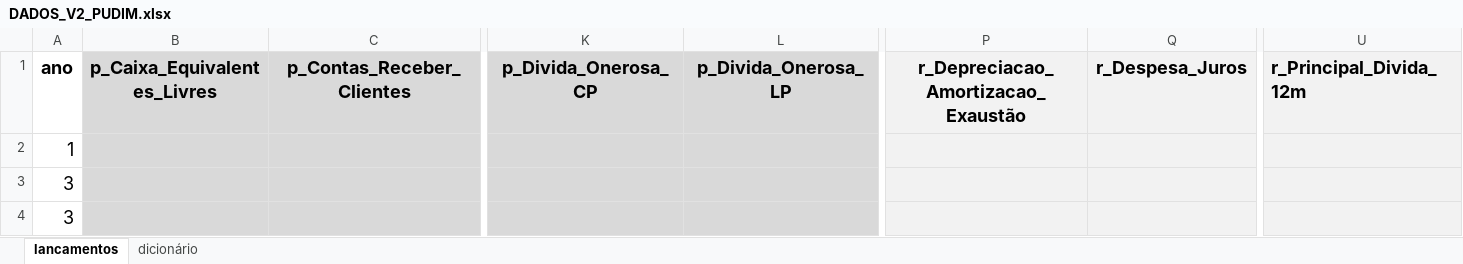
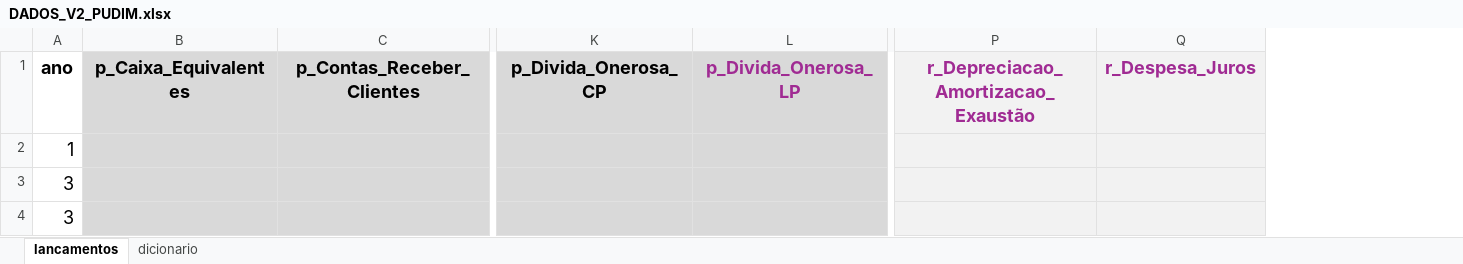
Before and after one commit to fernandovieira1/FinScore, an Excel workbook: V. 2 (Pudim)/dados_teste/DADOS_V2_PUDIM.xlsx, sheet lancamentos, drawn as a sheet; only a part is shown, gaps mark what is left out; values as stored, in another font and other column widths than the file's, no borders; removed rows and columns are numbered as before the commit, all else as after; the diff names each change by its address in the sheet, - before the commit and + after, or states it on an @@ line.

```diff
--- a/V. 2 (Pudim)/dados_teste/DADOS_V2_PUDIM.xlsx (sheet lancamentos)
+++ b/V. 2 (Pudim)/dados_teste/DADOS_V2_PUDIM.xlsx (sheet lancamentos)
-sheet tab: dicionário
+sheet tab: dicionario
-column B, row 1: p_Caixa_Equivalentes_Livres
+column B, row 1: p_Caixa_Equivalentes
-column U, row 1: r_Principal_Divida_12m
-L1 text colour: black
+L1 text colour: #A02B93
-P1:Q1 text colour: black
+P1:Q1 text colour: #A02B93
```
Also changed, not shown: sheet dicionario, 1 other file.
